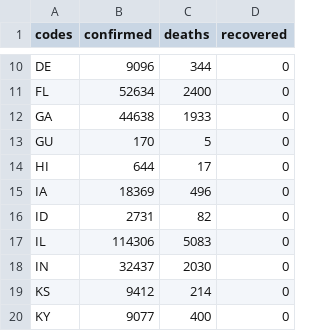
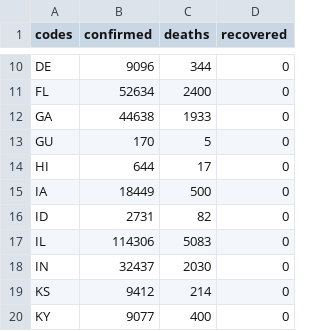
Before and after one commit to silverdrake11/covid_rates_per_capita, a CSV file: data.csv, drawn as a sheet; only a part is shown, gaps mark what is left out.

Commit message:
Data update

```diff
--- a/data.csv
+++ b/data.csv
@@ -14,3 +14,3 @@ GU,170,5,0
 HI,644,17,0
-IA,18369,496,0
+IA,18449,500,0
 ID,2731,82,0
```
